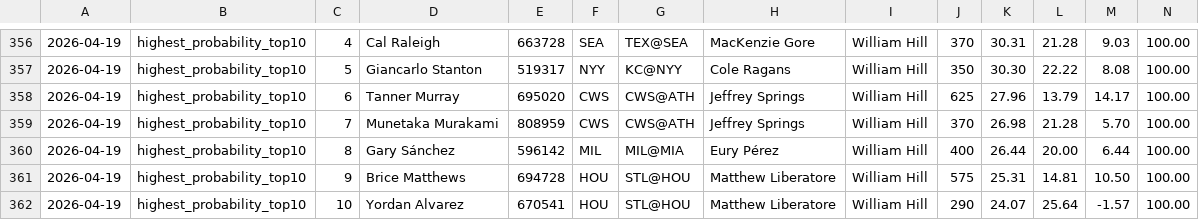
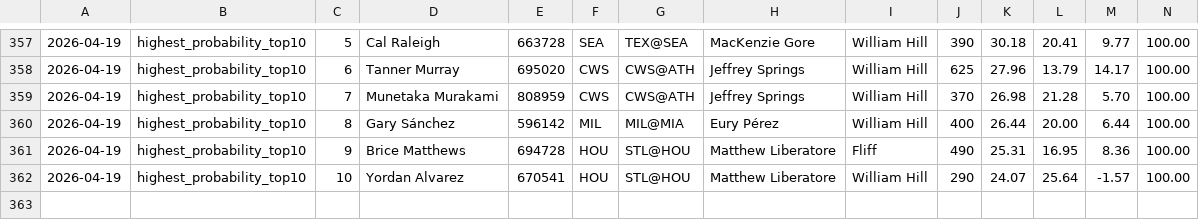
Before and after one commit to justinloo12/homerun-model, a CSV file: picks_history.csv, drawn as a sheet; only a part is shown, gaps mark what is left out; removed rows and columns are numbered as before the commit, all else as after; rows hold the shown columns only; the diff covers the shown part only; the diff names each change by its address in the sheet, - before the commit and + after, or states it on an @@ line.

```diff
--- a/picks_history.csv
+++ b/picks_history.csv
-C357: 4
+C357: 5
-J357: 370
+J357: 390
-K357: 30.31
+K357: 30.18
-L357: 21.28
+L357: 20.41
-M357: 9.03
+M357: 9.77
-row 357: 2026-04-19 | highest_probability_top10 | 5 | Giancarlo Stanton | 519317 | NYY | KC@NYY | Cole Ragans | William Hill | 350 | 30.30 | 22.22 | 8.08 | 100.00
-I361: William Hill
+I361: Fliff
-J361: 575
+J361: 490
-L361: 14.81
+L361: 16.95
-M361: 10.50
+M361: 8.36
```
Also changed, not shown: 5 added rows, 4 removed rows and 22 edited cells elsewhere in this file, 1 other file.
